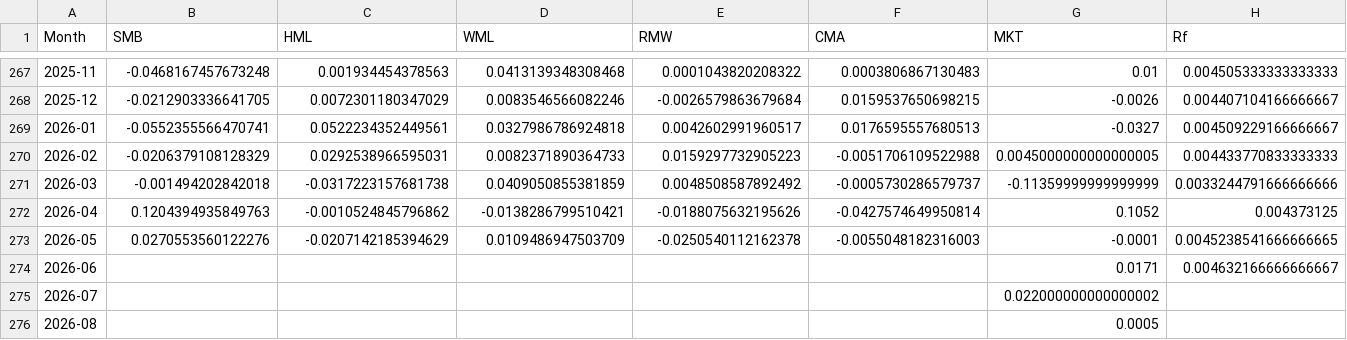
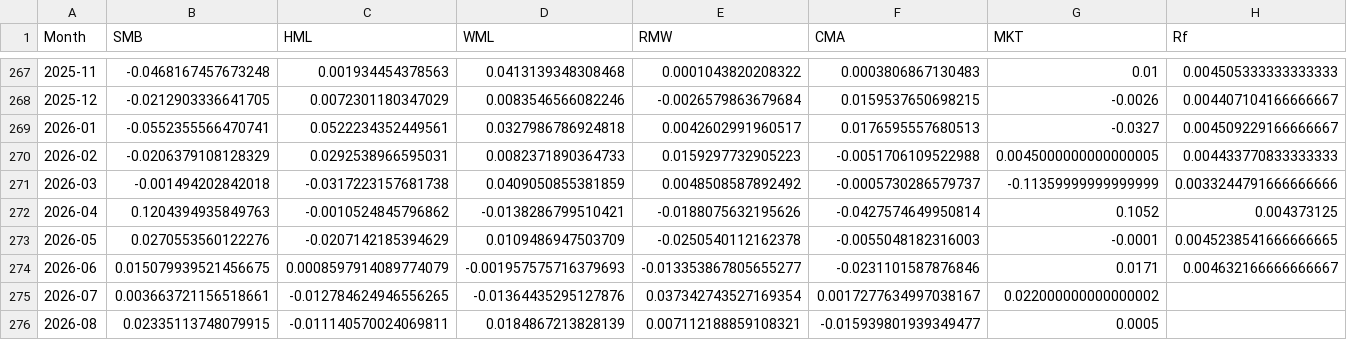
Before and after one commit to factorboosting/factorboosting.github.io, a CSV file: Data/Factor_Data/ff5.csv, drawn as a sheet; only a part is shown, gaps mark what is left out.

Commit message:
fix: calculate and fill missing Fama-French factor returns
- Updated scripts/update-download-csvs.mjs to compute SMB, HML, RMW, CMA, and WML from the underlying 2x3 sort portfolios and append them to ff5.csv
- Filled in the missing factor returns for June-August 2026.

```diff
--- a/Data/Factor_Data/ff5.csv
+++ b/Data/Factor_Data/ff5.csv
@@ -273,4 +273,4 @@ Month,SMB,HML,WML,RMW,CMA,MKT,Rf
 2026-05,0.0270553560122276,-0.0207142185394629,0.0109486947503709,-0.0250540112162378,-0.0055048182316003,-0.0001,0.0045238541666666665
-2026-06,,,,,,0.0171,0.004632166666666667
-2026-07,,,,,,0.022000000000000002,
-2026-08,,,,,,0.0005,
+2026-06,0.015079939521456675,0.0008597914089774079,-0.001957575716379693,-0.013353867805655277,-0.0231101587876846,0.0171,0.004632166666666667
+2026-07,0.003663721156518661,-0.012784624946556265,-0.01364435295127876,0.037342743527169354,0.0017277634997038167,0.022000000000000002,
+2026-08,0.02335113748079915,-0.011140570024069811,0.0184867213828139,0.007112188859108321,-0.015939801939349477,0.0005,
```
Also changed, not shown: 1 other file.
